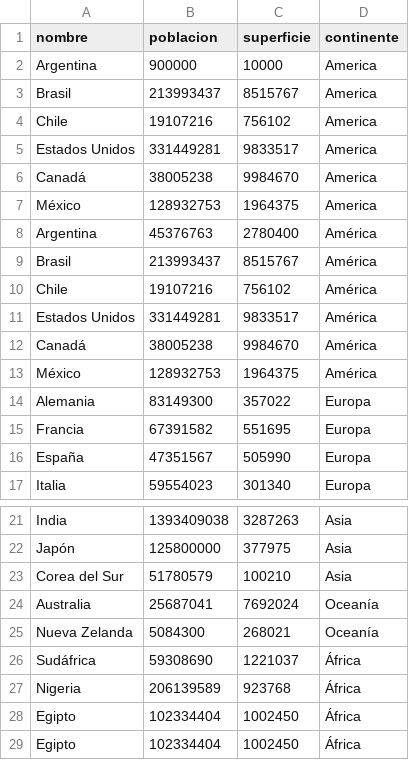
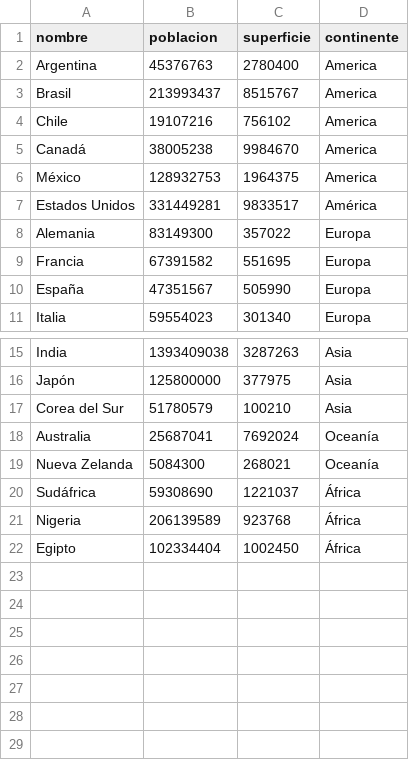
Before and after one commit to FranciscoNicolasBrignani/Programaci-n-I-TP-Integrador, a CSV file: countries.csv, drawn as a sheet; only a part is shown, gaps mark what is left out.

```diff
--- a/countries.csv
+++ b/countries.csv
@@ -1,14 +1,8 @@
 nombre,poblacion,superficie,continente
-Argentina,900000,10000,America
+Argentina,45376763,2780400,America
 Brasil,213993437,8515767,America
 Chile,19107216,756102,America
-Estados Unidos,331449281,9833517,America
 Canadá,38005238,9984670,America
 México,128932753,1964375,America
-Argentina,45376763,2780400,América
-Brasil,213993437,8515767,América
-Chile,19107216,756102,América
 Estados Unidos,331449281,9833517,América
-Canadá,38005238,9984670,América
-México,128932753,1964375,América
 Alemania,83149300,357022,Europa
@@ -27,3 +21,2 @@ Sudáfrica,59308690,1221037,África
 Nigeria,206139589,923768,África
-Egipto,102334404,1002450,África
 Egipto,102334404,1002450,África
```
Also changed, not shown: 1 other file.
